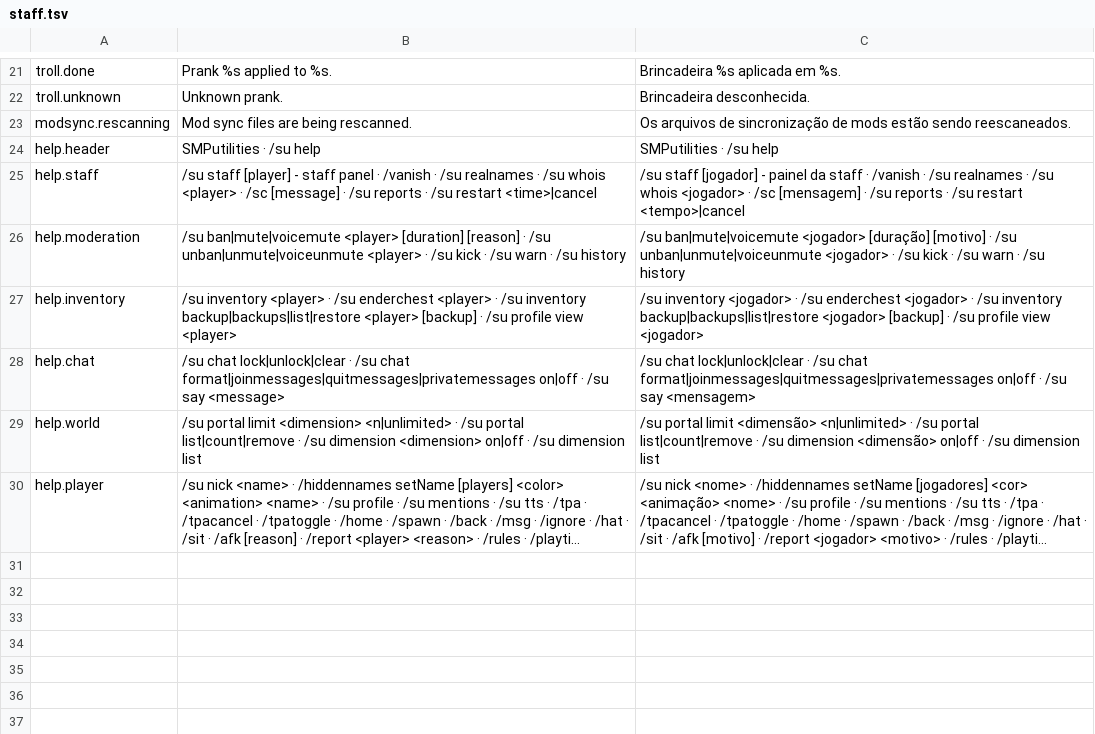
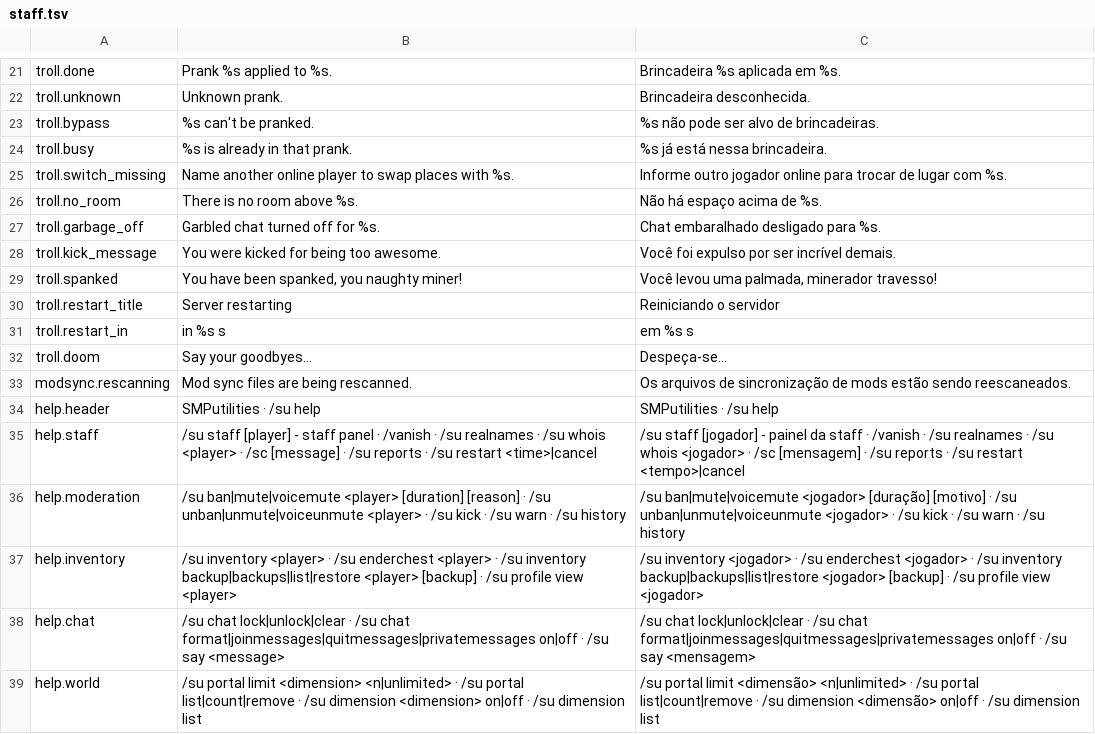
Before and after one commit to arthoou/SMPUtilities, a TSV file: tools/lang/staff.tsv, drawn as a sheet; only a part is shown, gaps mark what is left out; the shorter side is filled out with more unchanged rows; long unchanged cells end in ….

```diff
--- a/tools/lang/staff.tsv
+++ b/tools/lang/staff.tsv
@@ -22,2 +22,12 @@ troll.done	Prank %s applied to %s.	Brincadeira %s aplicada em %s.
 troll.unknown	Unknown prank.	Brincadeira desconhecida.
+troll.bypass	%s can't be pranked.	%s não pode ser alvo de brincadeiras.
+troll.busy	%s is already in that prank.	%s já está nessa brincadeira.
+troll.switch_missing	Name another online player to swap places with %s.	Informe outro jogador online para trocar de lugar com %s.
+troll.no_room	There is no room above %s.	Não há espaço acima de %s.
+troll.garbage_off	Garbled chat turned off for %s.	Chat embaralhado desligado para %s.
+troll.kick_message	You were kicked for being too awesome.	Você foi expulso por ser incrível demais.
+troll.spanked	You have been spanked, you naughty miner!	Você levou uma palmada, minerador travesso!
+troll.restart_title	Server restarting	Reiniciando o servidor
+troll.restart_in	in %s s	em %s s
+troll.doom	Say your goodbyes...	Despeça-se...
 modsync.rescanning	Mod sync files are being rescanned.	Os arquivos de sincronização de mods estão sendo reescaneados.
```
Also changed, not shown: tools/lang/client.tsv, tools/lang/settings.tsv, 20 other files.
